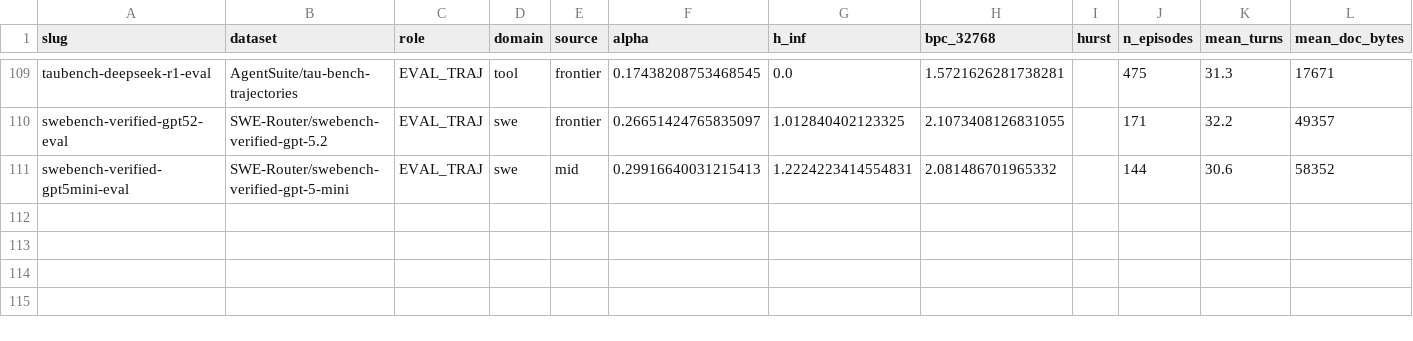
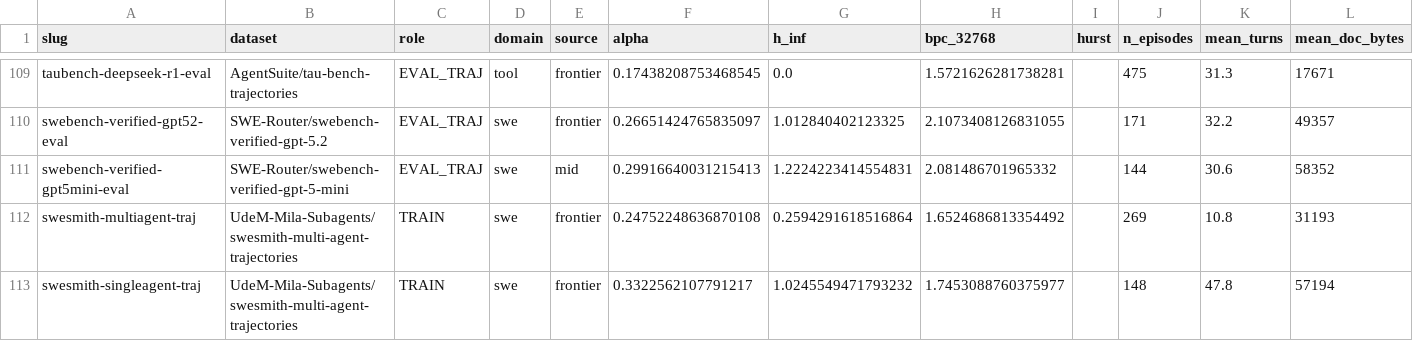
Before and after one commit to ShirleyHuang11/long-agentic-data, a CSV file: data/merged_analysis.csv, drawn as a sheet; only a part is shown, gaps mark what is left out; rows hold the shown columns only; the diff names each change by its address in the sheet, - before the commit and + after, or states it on an @@ line.

```diff
--- a/data/merged_analysis.csv
+++ b/data/merged_analysis.csv
+row 112: swesmith-multiagent-traj | UdeM-Mila-Subagents/swesmith-multi-agent-trajectories | TRAIN | swe | frontier | 0.24752248636870108 | 0.2594291618516864 | 1.6524686813354492 |  | 269 | 10.8 | 31193
+row 113: swesmith-singleagent-traj | UdeM-Mila-Subagents/swesmith-multi-agent-trajectories | TRAIN | swe | frontier | 0.3322562107791217 | 1.0245549471793232 | 1.7453088760375977 |  | 148 | 47.8 | 57194
```
Also changed, not shown: data/agentic_alpha_hinf.csv, 8 other files.
